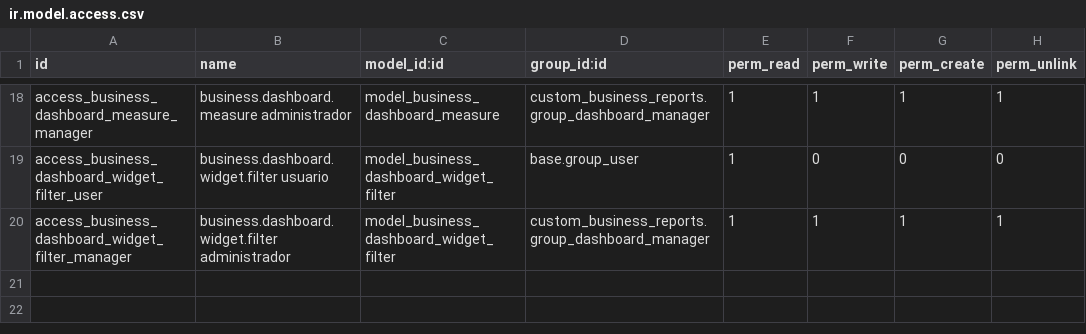
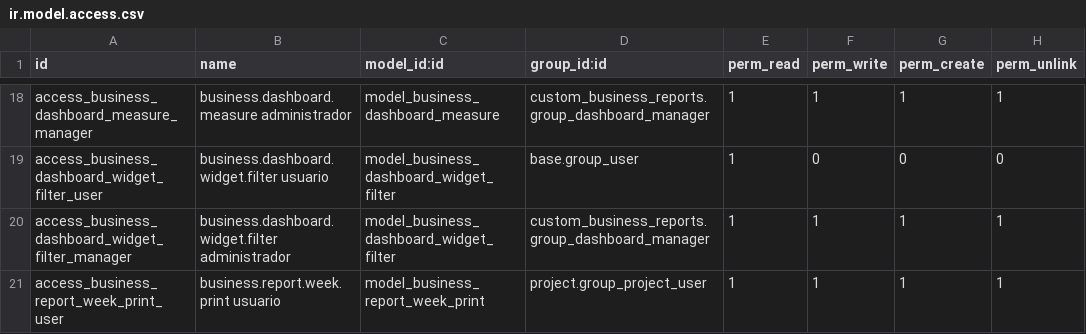
Before and after one commit to Slyn-T4E1/DACCSA, a CSV file: custom_business_reports/security/ir.model.access.csv, drawn as a sheet; only a part is shown, gaps mark what is left out.

Commit message:
upd Reporte

```diff
--- a/custom_business_reports/security/ir.model.access.csv
+++ b/custom_business_reports/security/ir.model.access.csv
@@ -20 +20,2 @@ access_business_dashboard_widget_filter_user,business.dashboard.widget.filter us
 access_business_dashboard_widget_filter_manager,business.dashboard.widget.filter administrador,model_business_dashboard_widget_filter,custom_business_reports.group_dashboard_manager,1,1,1,1
+access_business_report_week_print_user,business.report.week.print usuario,model_business_report_week_print,project.group_project_user,1,1,1,1
```
Also changed, not shown: 14 other files.
